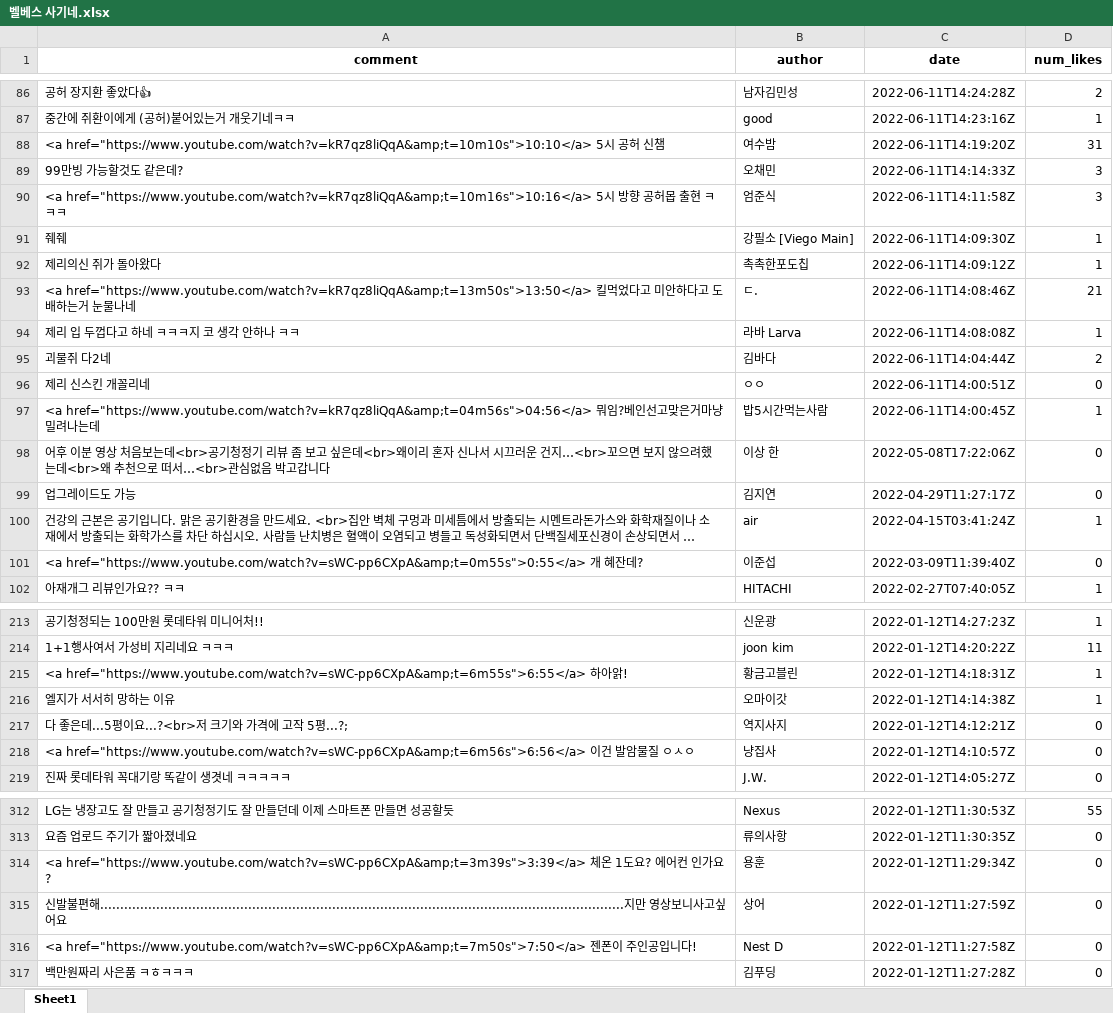
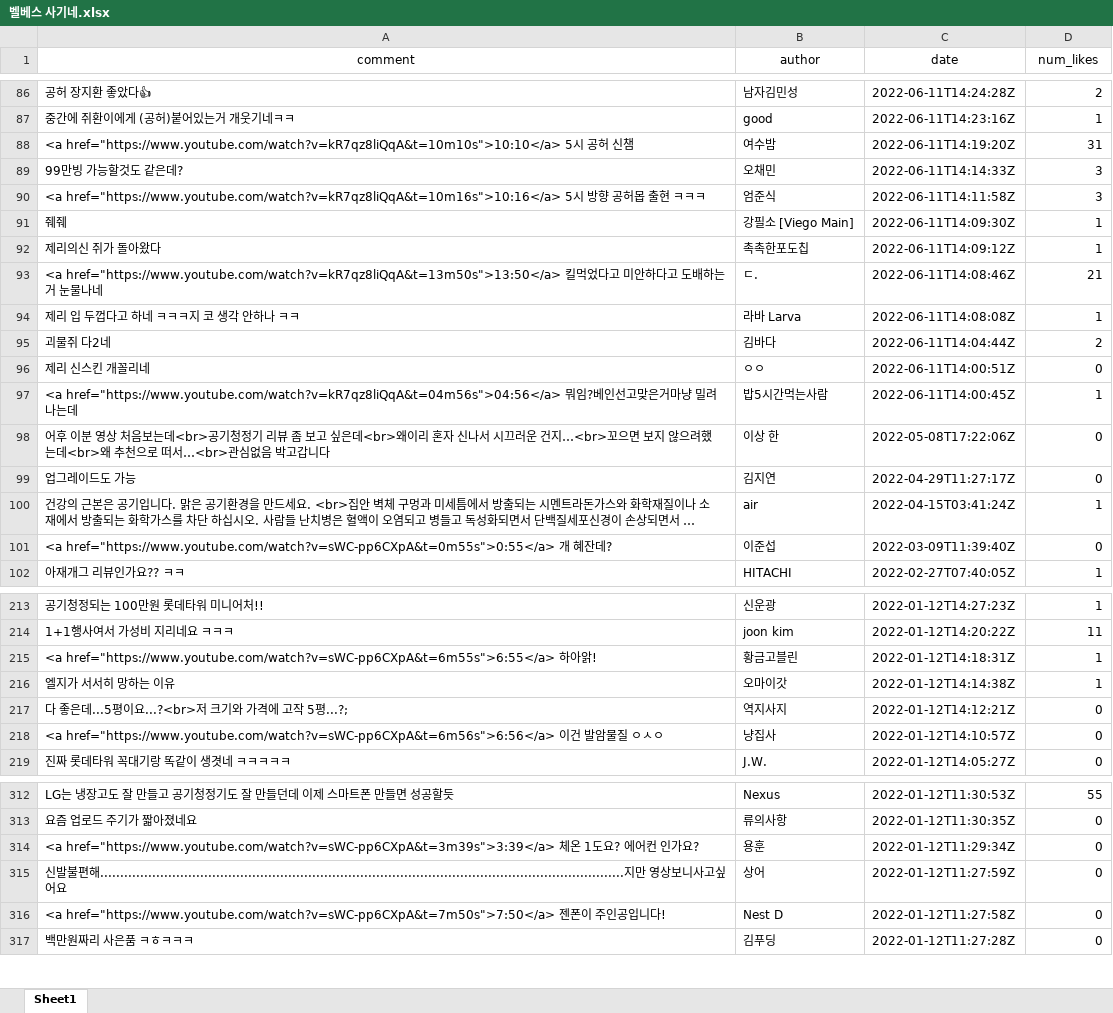
Before and after one commit to bbbbooo/youtube-crol, an Excel workbook: video_xlxs/벨베스 사기네.xlsx, sheet Sheet1, drawn as a sheet; only a part is shown, gaps mark what is left out; long unchanged cells end in …; values as stored, in another font and other column widths than the file's, no borders; the diff covers the shown part only; the diff names each change by its address in the sheet, - before the commit and + after, or states it on an @@ line.

```diff
--- a/video_xlxs/벨베스 사기네.xlsx (sheet Sheet1)
+++ b/video_xlxs/벨베스 사기네.xlsx (sheet Sheet1)
-A1:D1 bold: on
+A1:D1 bold: off
-A88 (comment): <a href="https://www.youtube.com/watch?v=kR7qz8liQqA&amp;t=10m10s">10:10</a> 5시…
+A88 (comment): <a href="https://www.youtube.com/watch?v=kR7qz8liQqA&t=10m10s">10:10</a> 5시…
-A90 (comment): <a href="https://www.youtube.com/watch?v=kR7qz8liQqA&amp;t=10m16s">10:16</a> 5시…
+A90 (comment): <a href="https://www.youtube.com/watch?v=kR7qz8liQqA&t=10m16s">10:16</a> 5시…
-A93 (comment): <a href="https://www.youtube.com/watch?v=kR7qz8liQqA&amp;t=13m50s">13:50</a> 킬먹…
+A93 (comment): <a href="https://www.youtube.com/watch?v=kR7qz8liQqA&t=13m50s">13:50</a> 킬먹…
-A97 (comment): <a href="https://www.youtube.com/watch?v=kR7qz8liQqA&amp;t=04m56s">04:56</a> 뭐임…
+A97 (comment): <a href="https://www.youtube.com/watch?v=kR7qz8liQqA&t=04m56s">04:56</a> 뭐임…
-A101 (comment): <a href="https://www.youtube.com/watch?v=sWC-pp6CXpA&amp;t=0m55s">0:55</a> 개…
+A101 (comment): <a href="https://www.youtube.com/watch?v=sWC-pp6CXpA&t=0m55s">0:55</a> 개…
-A215 (comment): <a href="https://www.youtube.com/watch?v=sWC-pp6CXpA&amp;t=6m55s">6:55</a> 하아…
+A215 (comment): <a href="https://www.youtube.com/watch?v=sWC-pp6CXpA&t=6m55s">6:55</a> 하아…
-A218 (comment): <a href="https://www.youtube.com/watch?v=sWC-pp6CXpA&amp;t=6m56s">6:56</a> 이건…
+A218 (comment): <a href="https://www.youtube.com/watch?v=sWC-pp6CXpA&t=6m56s">6:56</a> 이건…
-A314 (comment): <a href="https://www.youtube.com/watch?v=sWC-pp6CXpA&amp;t=3m39s">3:39</a> 체온…
+A314 (comment): <a href="https://www.youtube.com/watch?v=sWC-pp6CXpA&t=3m39s">3:39</a> 체온…
-A316 (comment): <a href="https://www.youtube.com/watch?v=sWC-pp6CXpA&amp;t=7m50s">7:50</a> 젠폰…
+A316 (comment): <a href="https://www.youtube.com/watch?v=sWC-pp6CXpA&t=7m50s">7:50</a> 젠폰…
```
Also changed, not shown: 31 edited cells elsewhere in this sheet, 6 other files.
